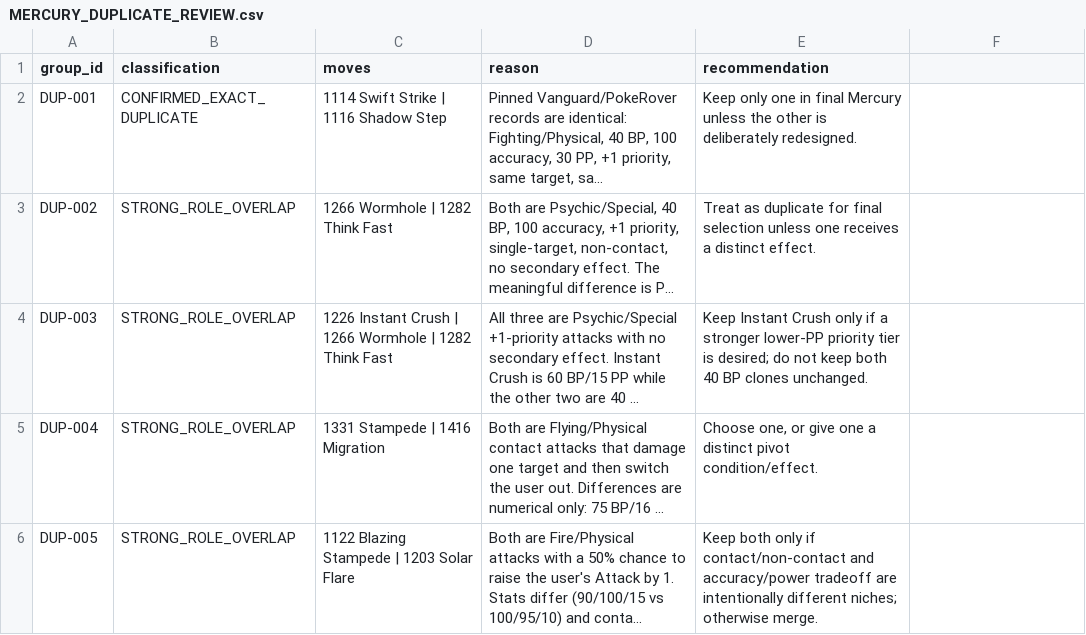
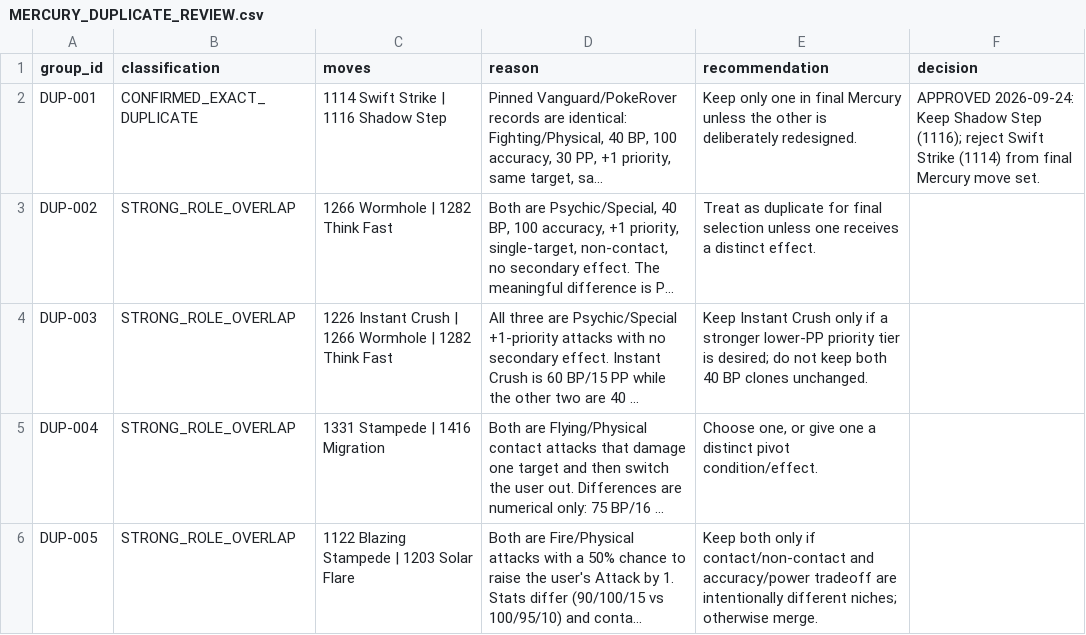
Before and after one commit to lionsprideemb-tech/Pokemon-moves, a CSV file: manifests/MERCURY_DUPLICATE_REVIEW.csv, drawn as a sheet; only a part is shown; long unchanged cells end in …; the diff names each change by its address in the sheet, - before the commit and + after, or states it on an @@ line.

Commit message:
Record DUP-001 decision: keep Shadow Step

```diff
--- a/manifests/MERCURY_DUPLICATE_REVIEW.csv
+++ b/manifests/MERCURY_DUPLICATE_REVIEW.csv
-F1: (empty)
+F1: decision
-F2 (decision): (empty)
+F2 (decision): APPROVED 2026-09-24: Keep Shadow Step (1116); reject Swift Strike (1114) from final Mercury move set.
```
